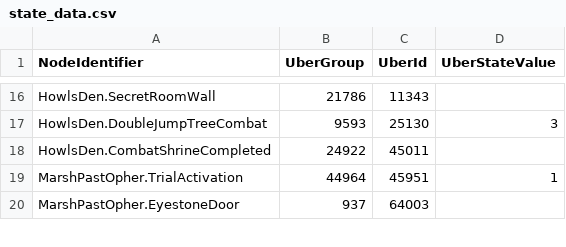
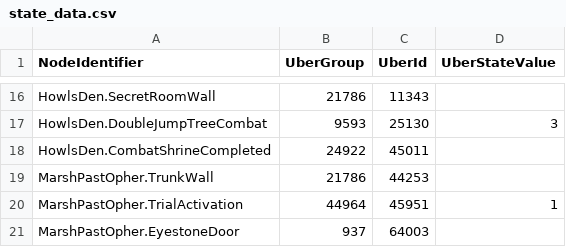
Before and after one commit to ori-community/wotw-seedgen, a CSV file: wotw_seedgen/state_data.csv, drawn as a sheet; only a part is shown, gaps mark what is left out.

Commit message:
Add MarshPastOpher.TrialStart + validate MarshPastOpher.MillView

```diff
--- a/wotw_seedgen/state_data.csv
+++ b/wotw_seedgen/state_data.csv
@@ -18,2 +18,3 @@ HowlsDen.DoubleJumpTreeCombat, 9593, 25130, 3
 HowlsDen.CombatShrineCompleted, 24922, 45011,
+MarshPastOpher.TrunkWall, 21786, 44253,
 MarshPastOpher.TrialActivation, 44964, 45951, 1
```
Also changed, not shown: 1 other file.
